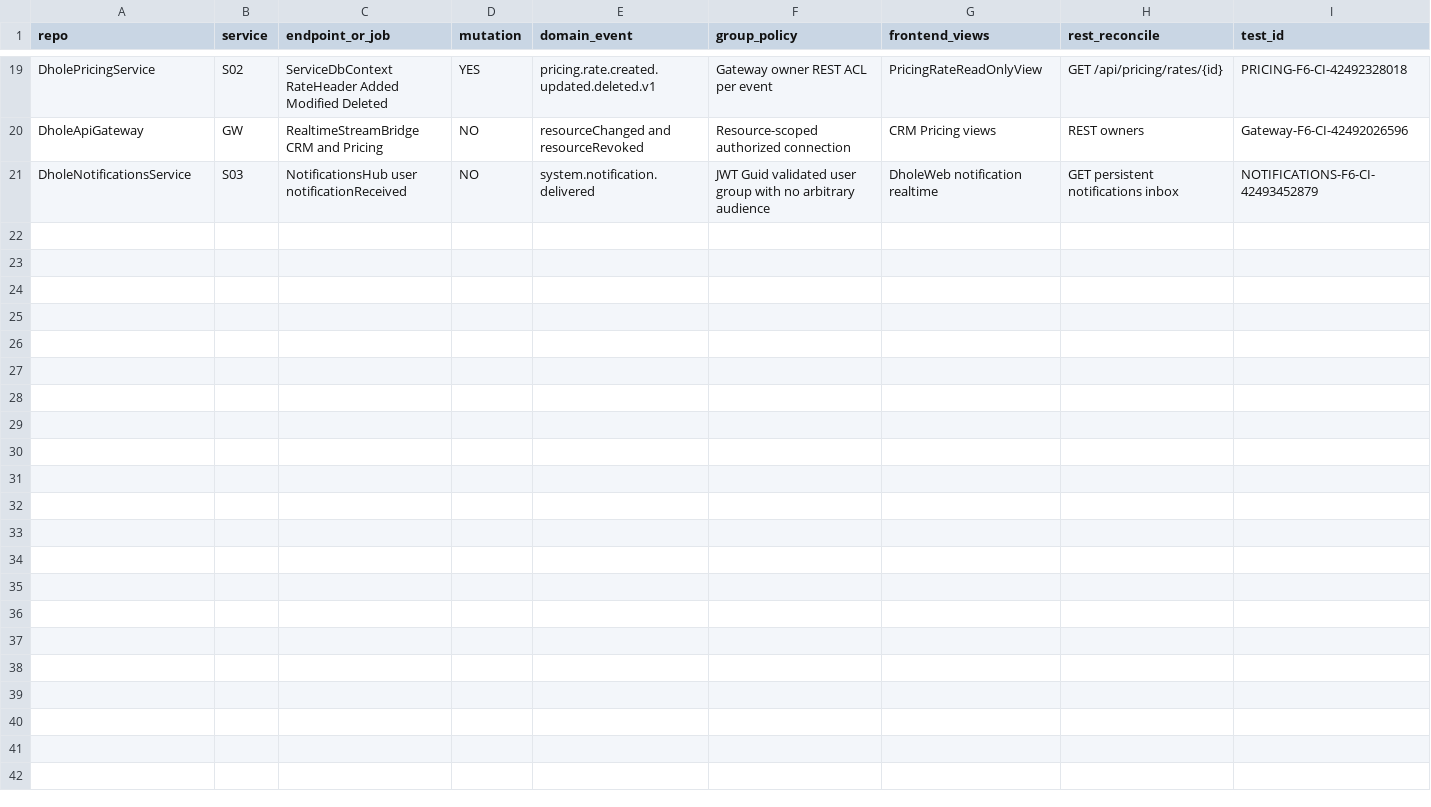
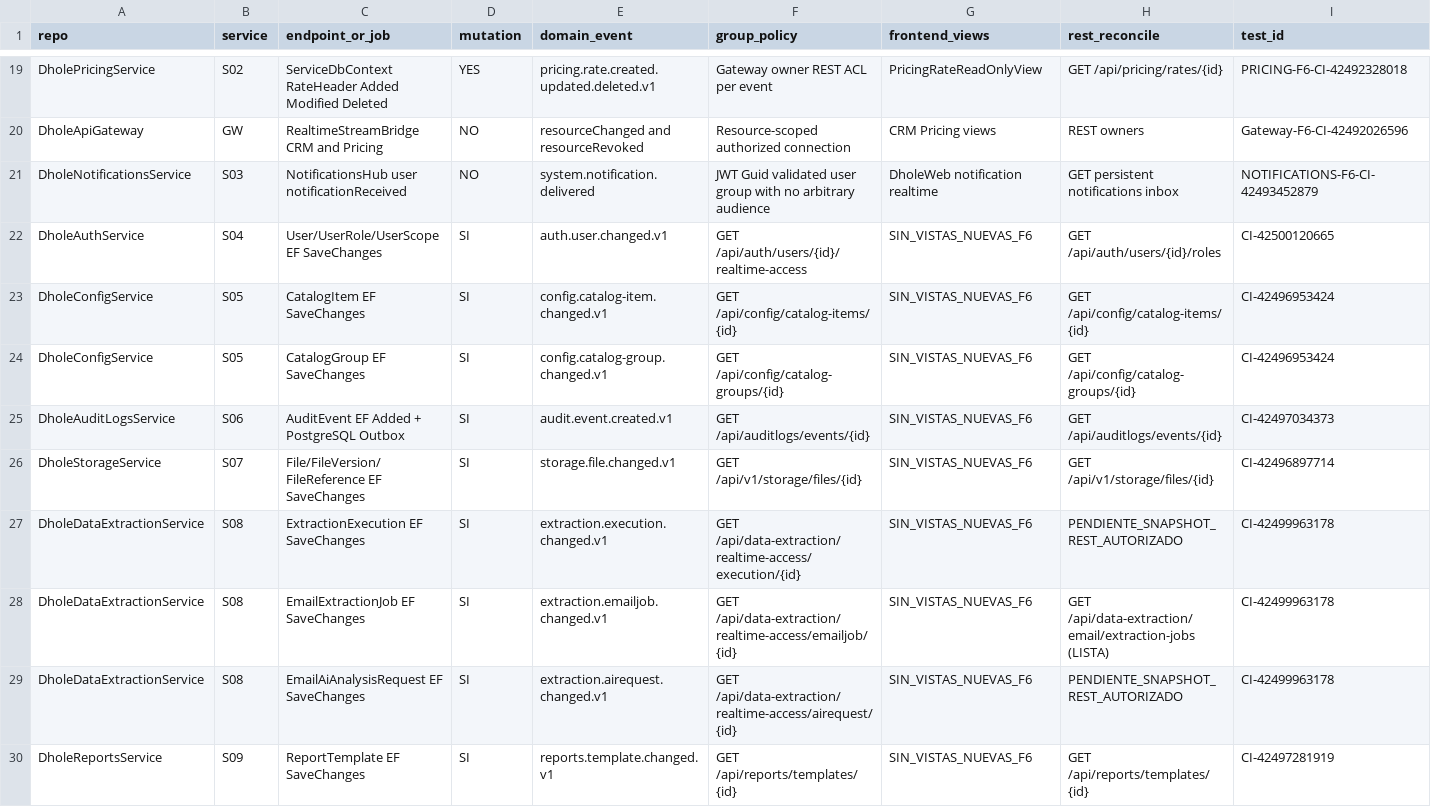
Before and after one commit to CustomCodeCR/DholeSystem, a CSV file: docs/realtime/coverage-matrix.csv, drawn as a sheet; only a part is shown, gaps mark what is left out; rows hold the shown columns only; the diff covers the shown part only; the diff names each change by its address in the sheet, - before the commit and + after, or states it on an @@ line.

Commit message:
docs(realtime F6): 18 additional resource+ACL mappings and explicit missing REST/UI gates

```diff
--- a/docs/realtime/coverage-matrix.csv
+++ b/docs/realtime/coverage-matrix.csv
+row 22: DholeAuthService | S04 | User/UserRole/UserScope EF SaveChanges | SI | auth.user.changed.v1 | GET /api/auth/users/{id}/realtime-access | SIN_VISTAS_NUEVAS_F6 | GET /api/auth/users/{id}/roles | CI-42500120665
+row 23: DholeConfigService | S05 | CatalogItem EF SaveChanges | SI | config.catalog-item.changed.v1 | GET /api/config/catalog-items/{id} | SIN_VISTAS_NUEVAS_F6 | GET /api/config/catalog-items/{id} | CI-42496953424
+row 24: DholeConfigService | S05 | CatalogGroup EF SaveChanges | SI | config.catalog-group.changed.v1 | GET /api/config/catalog-groups/{id} | SIN_VISTAS_NUEVAS_F6 | GET /api/config/catalog-groups/{id} | CI-42496953424
+row 25: DholeAuditLogsService | S06 | AuditEvent EF Added + PostgreSQL Outbox | SI | audit.event.created.v1 | GET /api/auditlogs/events/{id} | SIN_VISTAS_NUEVAS_F6 | GET /api/auditlogs/events/{id} | CI-42497034373
+row 26: DholeStorageService | S07 | File/FileVersion/FileReference EF SaveChanges | SI | storage.file.changed.v1 | GET /api/v1/storage/files/{id} | SIN_VISTAS_NUEVAS_F6 | GET /api/v1/storage/files/{id} | CI-42496897714
+row 27: DholeDataExtractionService | S08 | ExtractionExecution EF SaveChanges | SI | extraction.execution.changed.v1 | GET /api/data-extraction/realtime-access/execution/{id} | SIN_VISTAS_NUEVAS_F6 | PENDIENTE_SNAPSHOT_REST_AUTORIZADO | CI-42499963178
+row 28: DholeDataExtractionService | S08 | EmailExtractionJob EF SaveChanges | SI | extraction.emailjob.changed.v1 | GET /api/data-extraction/realtime-access/emailjob/{id} | SIN_VISTAS_NUEVAS_F6 | GET /api/data-extraction/email/extraction-jobs (LISTA) | CI-42499963178
+row 29: DholeDataExtractionService | S08 | EmailAiAnalysisRequest EF SaveChanges | SI | extraction.airequest.changed.v1 | GET /api/data-extraction/realtime-access/airequest/{id} | SIN_VISTAS_NUEVAS_F6 | PENDIENTE_SNAPSHOT_REST_AUTORIZADO | CI-42499963178
+row 30: DholeReportsService | S09 | ReportTemplate EF SaveChanges | SI | reports.template.changed.v1 | GET /api/reports/templates/{id} | SIN_VISTAS_NUEVAS_F6 | GET /api/reports/templates/{id} | CI-42497281919
```
Also changed, not shown: 9 added rows elsewhere in this file.
